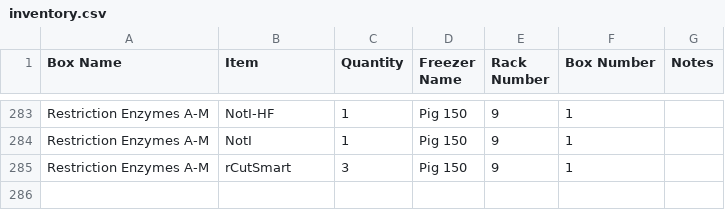
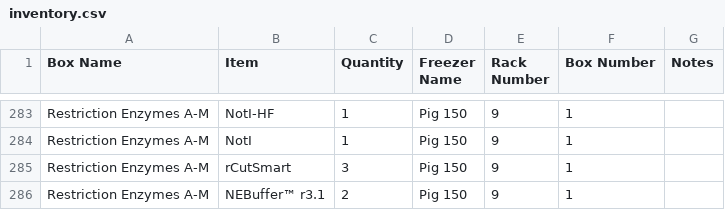
Before and after one commit to bnhenry08/inventory-app, a CSV file: inventory.csv, drawn as a sheet; only a part is shown, gaps mark what is left out.

Commit message:
Inventory update 2026-08-03 20:19:26.614793

```diff
--- a/inventory.csv
+++ b/inventory.csv
@@ -285 +285,2 @@ Restriction Enzymes A-M,NotI,1,Pig 150,9,1,
 Restriction Enzymes A-M,rCutSmart,3,Pig 150,9,1,
+Restriction Enzymes A-M,NEBuffer™ r3.1,2,Pig 150,9,1,
```
